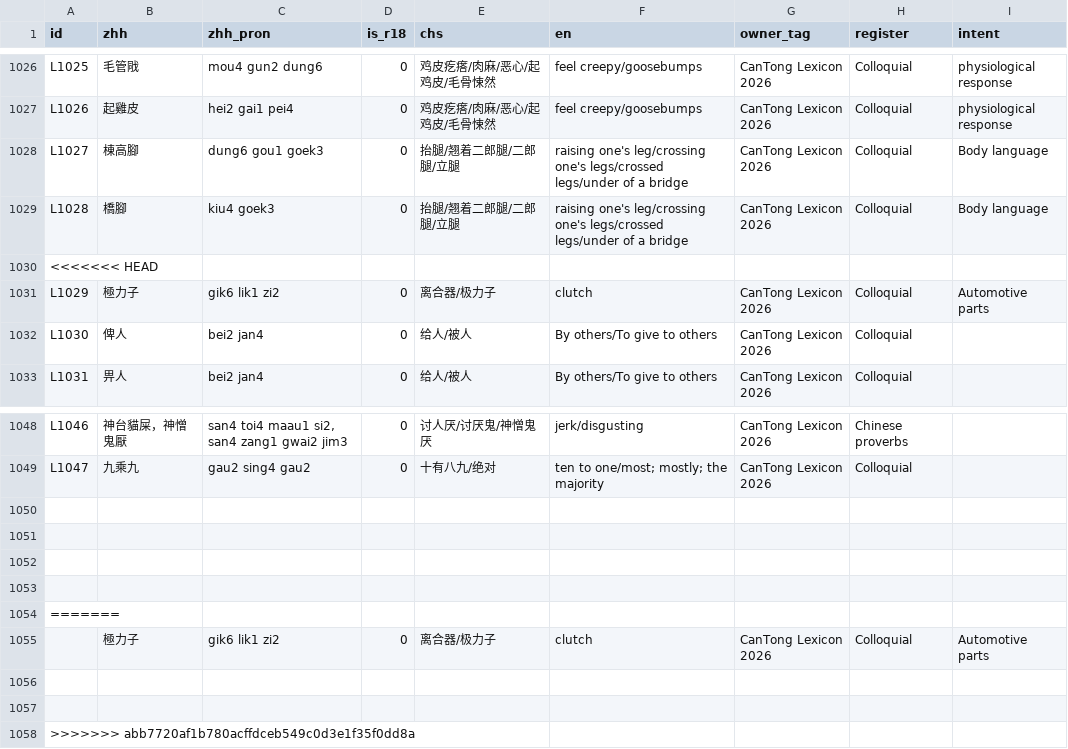
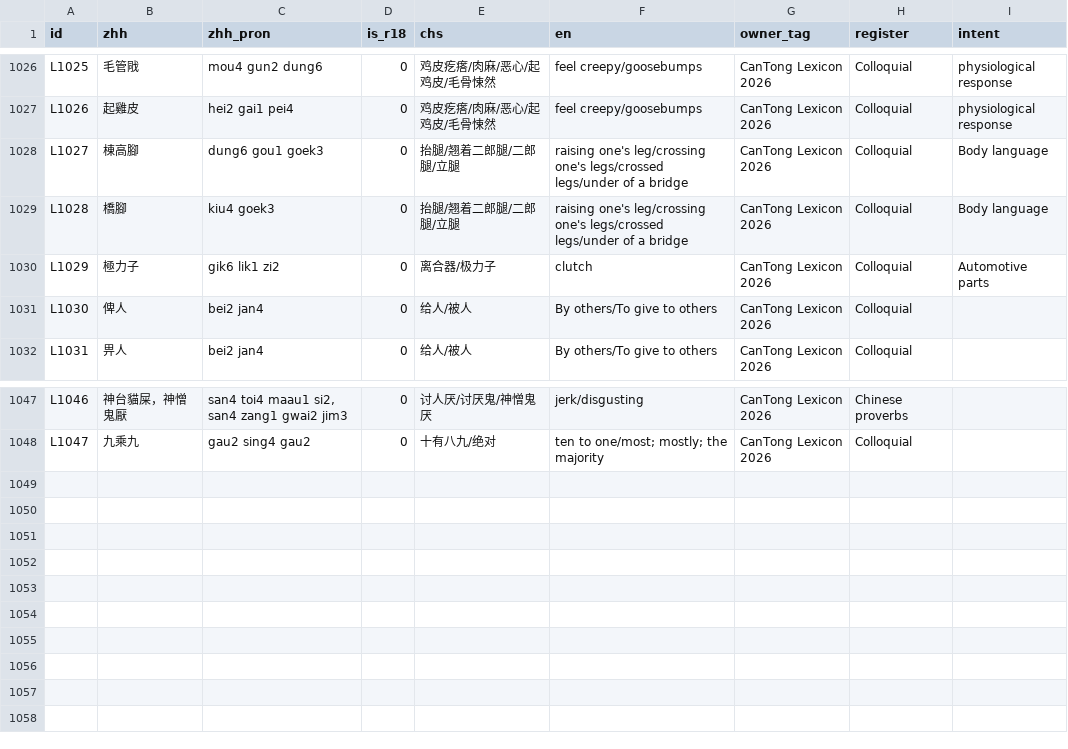
Before and after one commit to Joker9405/can-tongv2, a CSV file: public/lexeme.csv, drawn as a sheet; only a part is shown, gaps mark what is left out.

Commit message:
cleanup duplicate entry files

```diff
--- a/public/lexeme.csv
+++ b/public/lexeme.csv
@@ -1037,3 +1037,2 @@ L1027,棟高腳,dung6 gou1 goek3,0,抬腿/翘着二郎腿/二郎腿/立腿,raisi
 L1028,橋腳,kiu4 goek3,0,抬腿/翘着二郎腿/二郎腿/立腿,raising one's leg/crossing one's legs/crossed legs/under of a bridge,CanTong Lexicon 2026,Colloquial,Body language
-<<<<<<< HEAD
 L1029,極力子,gik6 lik1 zi2,0,离合器/极力子,clutch,CanTong Lexicon 2026,Colloquial,Automotive parts
@@ -1057,10 +1056 @@ L1046,神台貓屎，神憎鬼厭,"san4 toi4 maau1 si2, san4 zang1 gwai2 jim3",0
 L1047,九乘九,gau2 sing4 gau2,0,十有八九/绝对,ten to one/most; mostly; the majority,CanTong Lexicon 2026,Colloquial,
-,,,,,,,,
-,,,,,,,,
-,,,,,,,,
-,,,,,,,,
-=======
-     ,極力子,gik6 lik1 zi2,0,离合器/极力子,clutch,CanTong Lexicon 2026,Colloquial,Automotive parts
-
-
->>>>>>> abb7720af1b780acffdceb549c0d3e1f35f0dd8a
```
